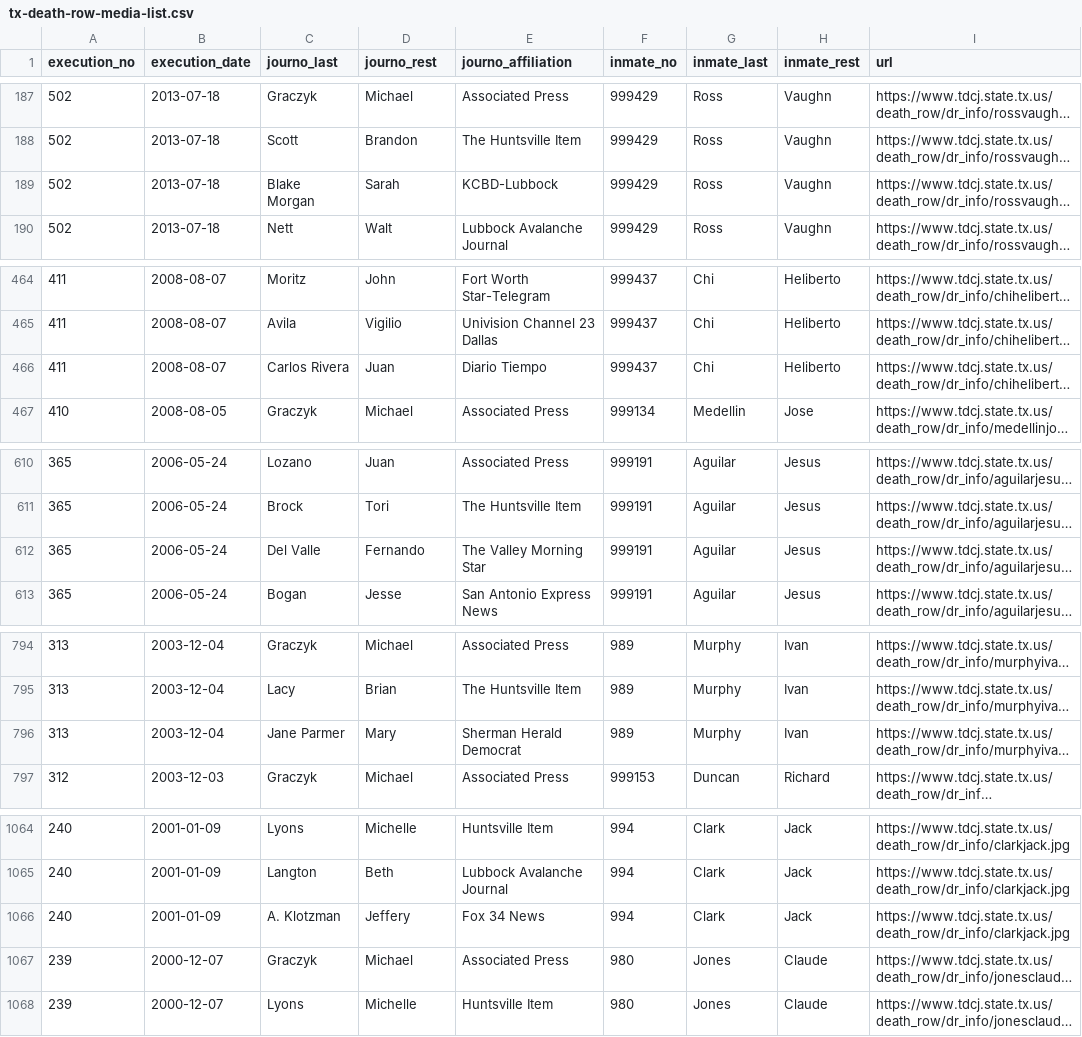
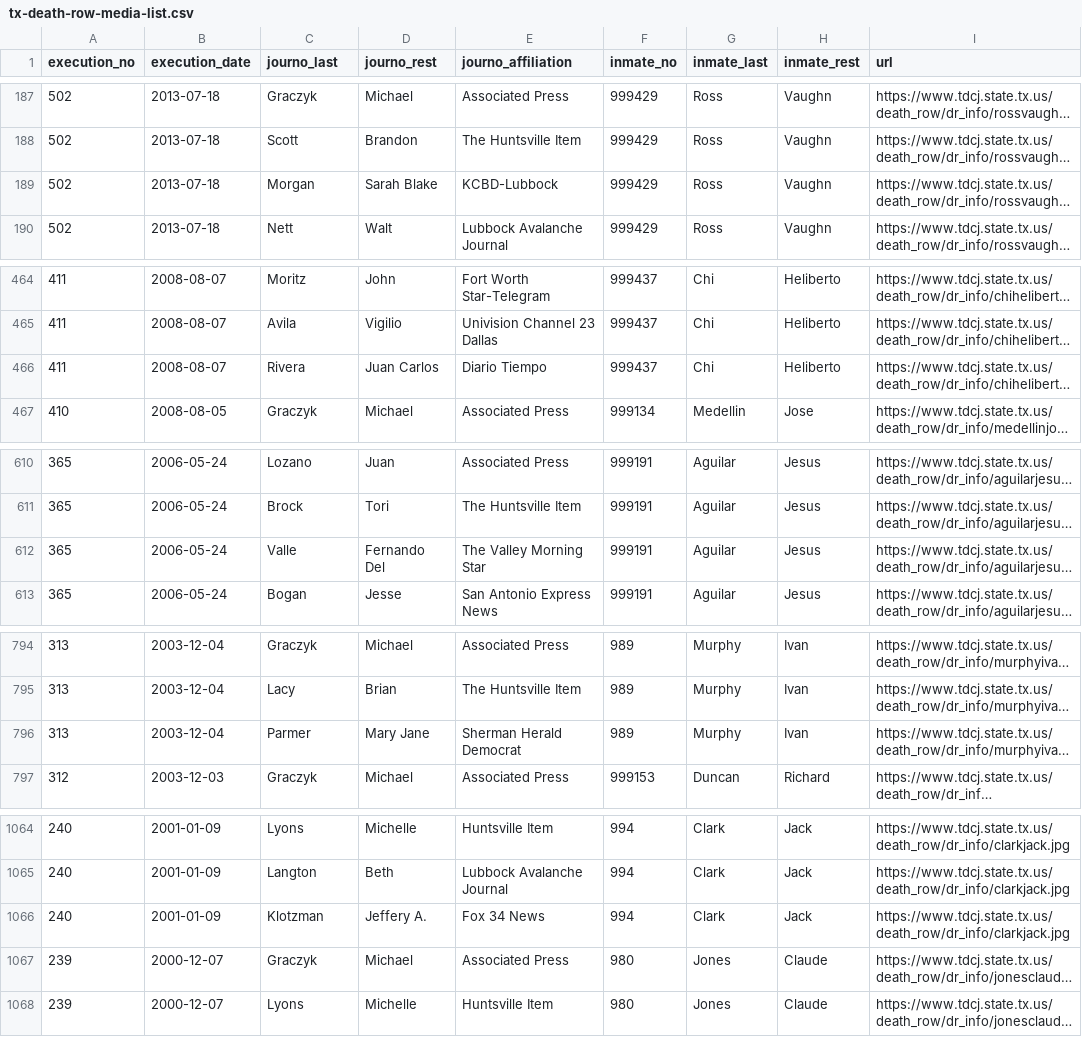
Before and after one commit to cjwinchester/tx-death-row-media-witnesses, a CSV file: tx-death-row-media-list.csv, drawn as a sheet; only a part is shown, gaps mark what is left out; long unchanged cells end in …; the diff covers the shown part only; the diff names each change by its address in the sheet, - before the commit and + after, or states it on an @@ line.

Commit message:
rsplit on journo name

```diff
--- a/tx-death-row-media-list.csv
+++ b/tx-death-row-media-list.csv
-C189 (journo_last): Blake Morgan
+C189 (journo_last): Morgan
-D189 (journo_rest): Sarah
+D189 (journo_rest): Sarah Blake
-C466 (journo_last): Carlos Rivera
+C466 (journo_last): Rivera
-D466 (journo_rest): Juan
+D466 (journo_rest): Juan Carlos
-C612 (journo_last): Del Valle
+C612 (journo_last): Valle
-D612 (journo_rest): Fernando
+D612 (journo_rest): Fernando Del
-C796 (journo_last): Jane Parmer
+C796 (journo_last): Parmer
-D796 (journo_rest): Mary
+D796 (journo_rest): Mary Jane
-C1066 (journo_last): A. Klotzman
+C1066 (journo_last): Klotzman
-D1066 (journo_rest): Jeffery
+D1066 (journo_rest): Jeffery A.
```
Also changed, not shown: 32 edited cells elsewhere in this file, 1 other file.
